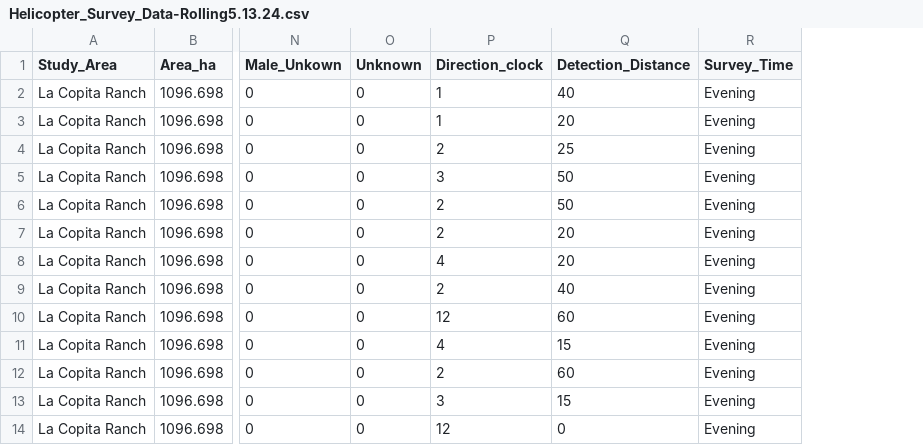
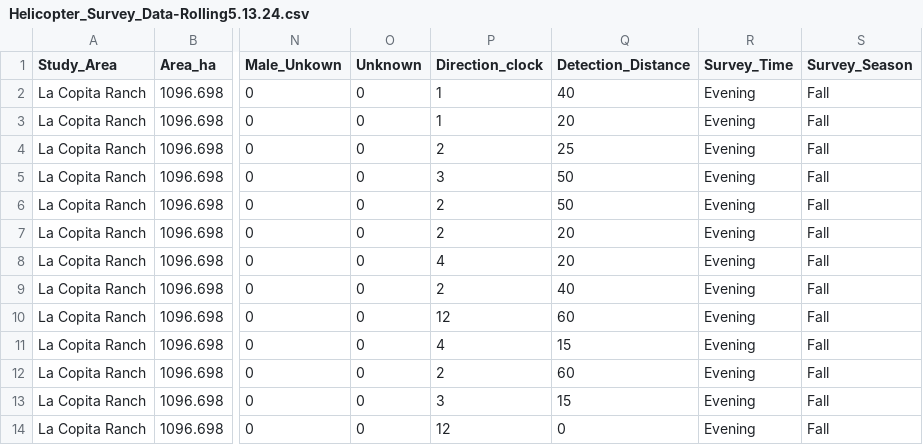
Before and after one commit to DavidLPearce/WTD_Indi_HDS, a CSV file: Data/Survey_Data/Helicopter_Data/Helicopter_Survey_Data-Rolling5.13.24.csv, drawn as a sheet; only a part is shown, gaps mark what is left out; the diff names each change by its address in the sheet, - before the commit and + after, or states it on an @@ line.

```diff
--- a/Data/Survey_Data/Helicopter_Data/Helicopter_Survey_Data-Rolling5.13.24.csv
+++ b/Data/Survey_Data/Helicopter_Data/Helicopter_Survey_Data-Rolling5.13.24.csv
+column S (Survey_Season), rows 2-14: all Fall
```
Also changed, not shown: 3 other files.
